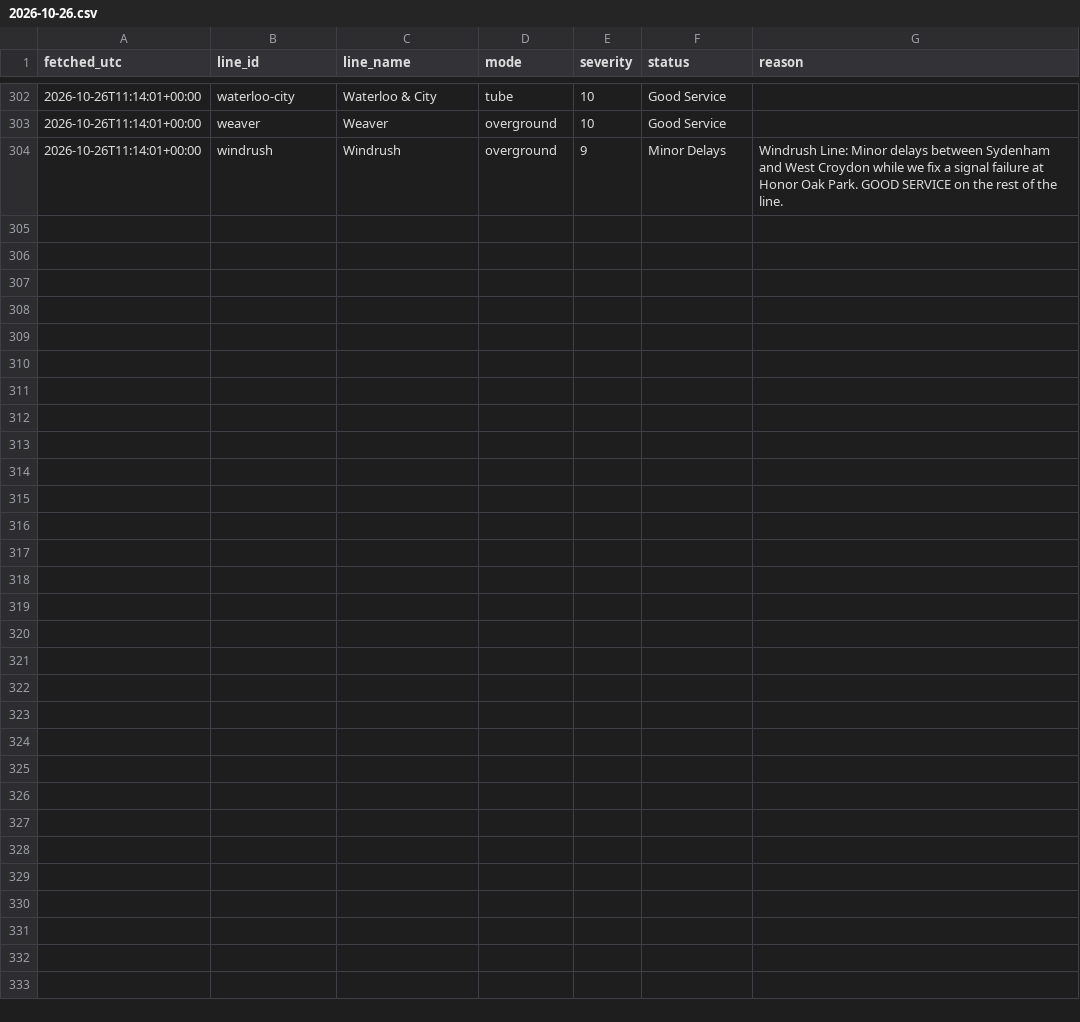
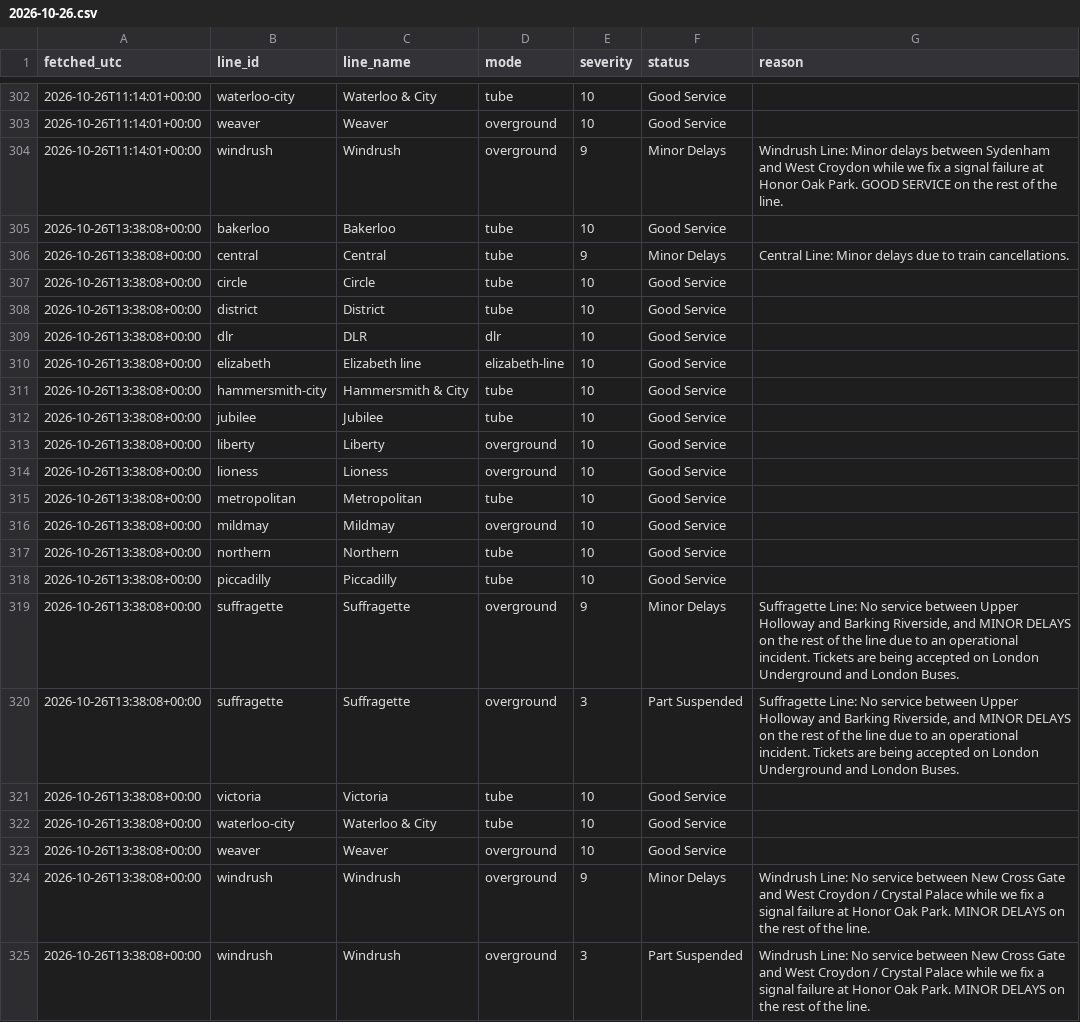
Before and after one commit to Mihir-wbs/london-tube-crowding, a CSV file: data/raw/status/2026-10-26.csv, drawn as a sheet; only a part is shown, gaps mark what is left out; the diff names each change by its address in the sheet, - before the commit and + after, or states it on an @@ line.

```diff
--- a/data/raw/status/2026-10-26.csv
+++ b/data/raw/status/2026-10-26.csv
+row 305: 2026-10-26T13:38:08+00:00 | bakerloo | Bakerloo | tube | 10 | Good Service
+row 306: 2026-10-26T13:38:08+00:00 | central | Central | tube | 9 | Minor Delays | Central Line: Minor delays due to train cancellations.
+row 307: 2026-10-26T13:38:08+00:00 | circle | Circle | tube | 10 | Good Service
+row 308: 2026-10-26T13:38:08+00:00 | district | District | tube | 10 | Good Service
+row 309: 2026-10-26T13:38:08+00:00 | dlr | DLR | dlr | 10 | Good Service
+row 310: 2026-10-26T13:38:08+00:00 | elizabeth | Elizabeth line | elizabeth-line | 10 | Good Service
+row 311: 2026-10-26T13:38:08+00:00 | hammersmith-city | Hammersmith & City | tube | 10 | Good Service
+row 312: 2026-10-26T13:38:08+00:00 | jubilee | Jubilee | tube | 10 | Good Service
+row 313: 2026-10-26T13:38:08+00:00 | liberty | Liberty | overground | 10 | Good Service
+row 314: 2026-10-26T13:38:08+00:00 | lioness | Lioness | overground | 10 | Good Service
+row 315: 2026-10-26T13:38:08+00:00 | metropolitan | Metropolitan | tube | 10 | Good Service
+row 316: 2026-10-26T13:38:08+00:00 | mildmay | Mildmay | overground | 10 | Good Service
+row 317: 2026-10-26T13:38:08+00:00 | northern | Northern | tube | 10 | Good Service
+row 318: 2026-10-26T13:38:08+00:00 | piccadilly | Piccadilly | tube | 10 | Good Service
+row 319: 2026-10-26T13:38:08+00:00 | suffragette | Suffragette | overground | 9 | Minor Delays | Suffragette Line: No service between Upper Holloway and Barking Riverside, and MINOR DELAYS on the rest of the line due to an operational incident. Tickets are being accepted on London Underground and London Buses.
+row 320: 2026-10-26T13:38:08+00:00 | suffragette | Suffragette | overground | 3 | Part Suspended | Suffragette Line: No service between Upper Holloway and Barking Riverside, and MINOR DELAYS on the rest of the line due to an operational incident. Tickets are being accepted on London Underground and London Buses.
+row 321: 2026-10-26T13:38:08+00:00 | victoria | Victoria | tube | 10 | Good Service
+row 322: 2026-10-26T13:38:08+00:00 | waterloo-city | Waterloo & City | tube | 10 | Good Service
+row 323: 2026-10-26T13:38:08+00:00 | weaver | Weaver | overground | 10 | Good Service
+row 324: 2026-10-26T13:38:08+00:00 | windrush | Windrush | overground | 9 | Minor Delays | Windrush Line: No service between New Cross Gate and West Croydon / Crystal Palace while we fix a signal failure at Honor Oak Park. MINOR DELAYS on the rest of the line.
+row 325: 2026-10-26T13:38:08+00:00 | windrush | Windrush | overground | 3 | Part Suspended | Windrush Line: No service between New Cross Gate and West Croydon / Crystal Palace while we fix a signal failure at Honor Oak Park. MINOR DELAYS on the rest of the line.
```
Also changed, not shown: data/raw/crowding/2026-10-26.csv, data/raw/weather/2026-10-26.csv.
